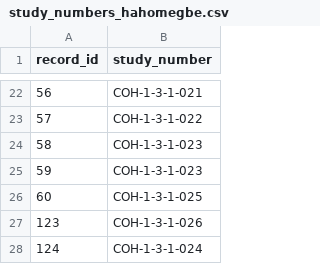
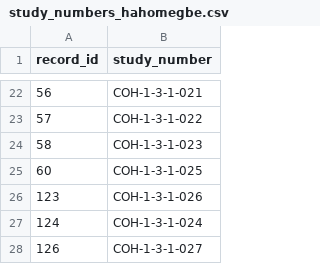
Before and after one commit to MarcBanuls/Multiply_cohort, a CSV file: study_numbers_hahomegbe.csv, drawn as a sheet; only a part is shown, gaps mark what is left out; the shorter side is filled out with more unchanged rows; the diff names each change by its address in the sheet, - before the commit and + after, or states it on an @@ line.

```diff
--- a/study_numbers_hahomegbe.csv
+++ b/study_numbers_hahomegbe.csv
-row 25: 59 | COH-1-3-1-023
```
Also changed, not shown: study_numbers_wahala.csv, 2 other files.
